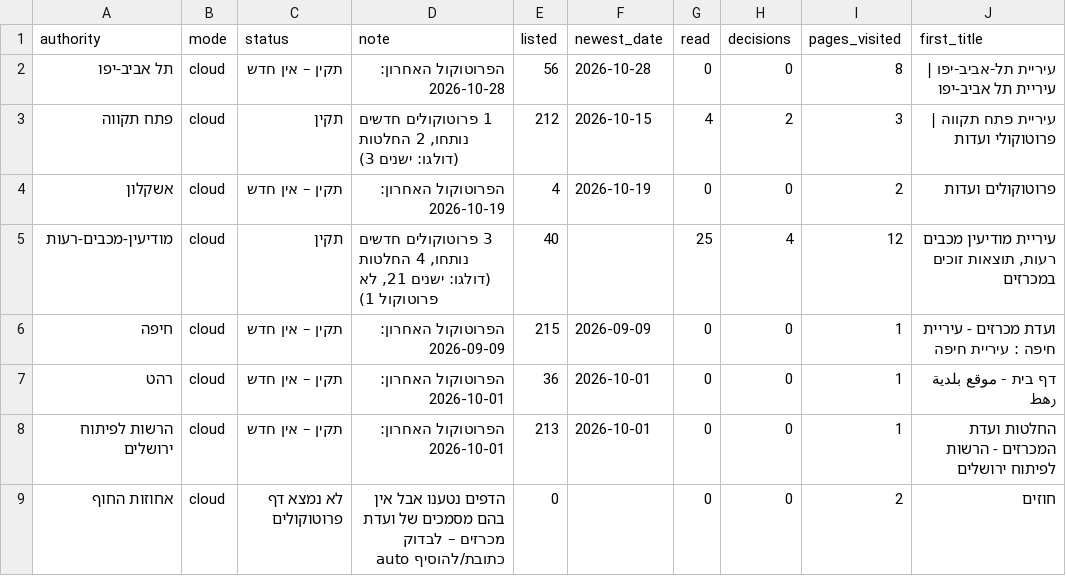
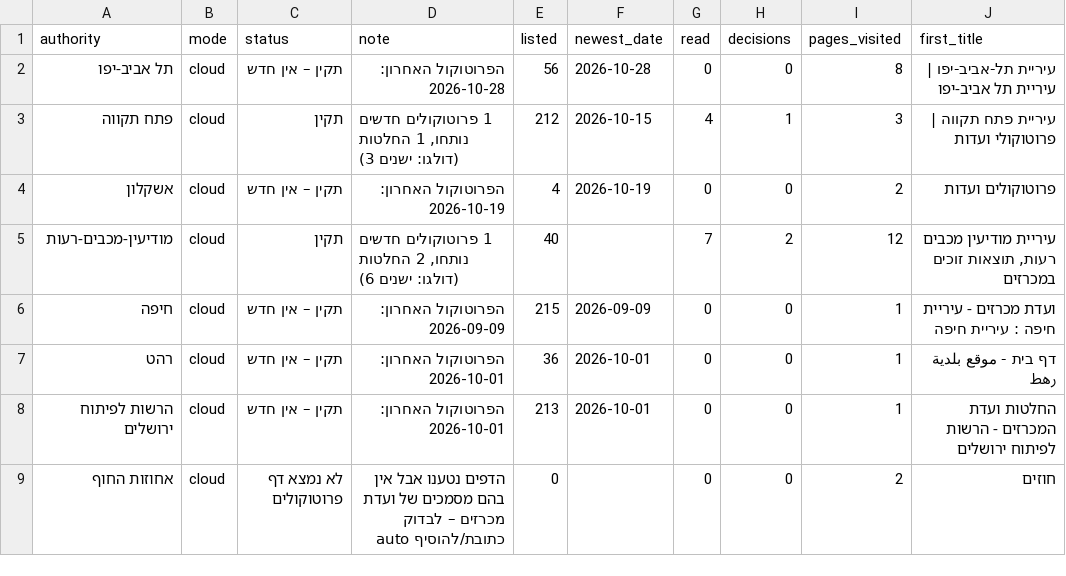
Before and after one commit to AvivRosario/rosario-feeds-data, a CSV file: data/latest/municipal_report.csv, drawn as a sheet; only a part is shown; the diff names each change by its address in the sheet, - before the commit and + after, or states it on an @@ line.

```diff
--- a/data/latest/municipal_report.csv
+++ b/data/latest/municipal_report.csv
-D3 (note): …חדשים נותחו, 2 החלטות (דולגו:…
+D3 (note): …חדשים נותחו, 1 החלטות (דולגו:…
-H3 (decisions): 2
+H3 (decisions): 1
-D5 (note): 3 פרוטוקולים חדשים נותחו, 4 החלטות (דולגו: ישנים 21, לא פרוטוקול 1)
+D5 (note): 1 פרוטוקולים חדשים נותחו, 2 החלטות (דולגו: ישנים 6)
-G5 (read): 25
+G5 (read): 7
-H5 (decisions): 4
+H5 (decisions): 2
```
Also changed, not shown: data/latest/municipal_coverage.csv, data/latest/municipal_sources_status.csv, 11 other files.
